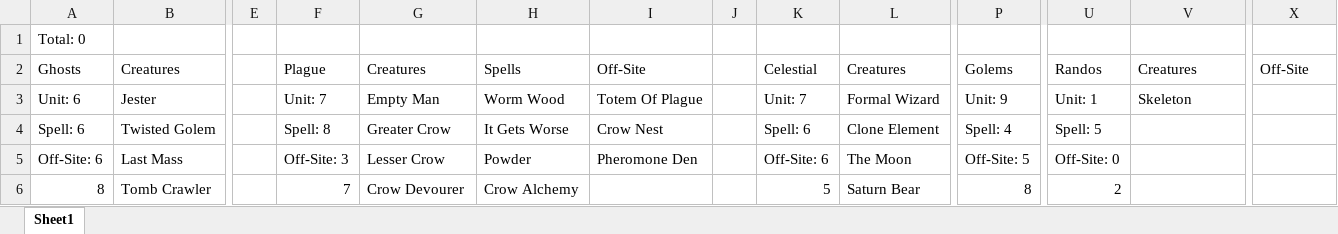
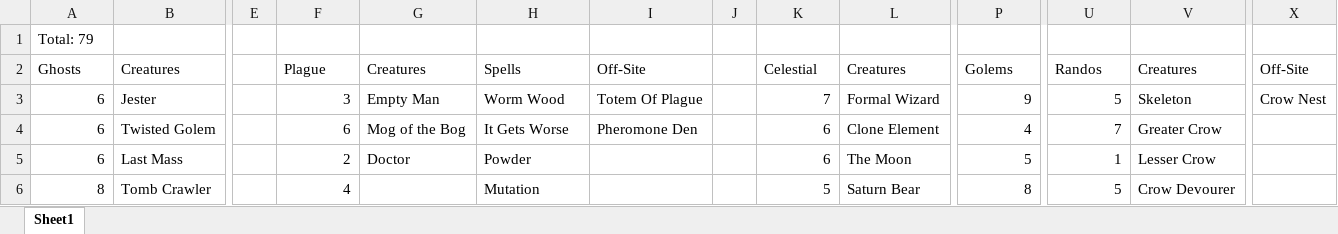
Before and after one commit to dotspak/CardGame, an Excel workbook: Set1Layout.xlsx, sheet Sheet1, drawn as a sheet; only a part is shown, gaps mark what is left out; values as stored, in another font and other column widths than the file's, no cell formats; the diff covers the shown part only; the diff names each change by its address in the sheet, - before the commit and + after, or states it on an @@ line.

Commit message:
moved around crow cards to randos

```diff
--- a/Set1Layout.xlsx (sheet Sheet1)
+++ b/Set1Layout.xlsx (sheet Sheet1)
-A1: Total: 0
+A1: Total: 79
-A3: Unit: 6
+A3: 6
-F3: Unit: 7
+F3: 3
-K3: Unit: 7
+K3: 7
-P3: Unit: 9
+P3: 9
-U3: Unit: 1
+U3: 5
-X3: (empty)
+X3: Crow Nest
-A4: Spell: 6
+A4: 6
-F4: Spell: 8
+F4: 6
-G4: Greater Crow
+G4: Mog of the Bog
-I4: Crow Nest
+I4: Pheromone Den
-K4: Spell: 6
+K4: 6
-P4: Spell: 4
+P4: 4
-U4: Spell: 5
+U4: 7
-V4: (empty)
+V4: Greater Crow
-A5: Off-Site: 6
+A5: 6
-F5: Off-Site: 3
+F5: 2
-G5: Lesser Crow
+G5: Doctor
-I5: Pheromone Den
+I5: (empty)
-K5: Off-Site: 6
+K5: 6
-P5: Off-Site: 5
+P5: 5
-U5: Off-Site: 0
+U5: 1
-V5: (empty)
+V5: Lesser Crow
-F6: 7
+F6: 4
-G6: Crow Devourer
+G6: (empty)
-H6: Crow Alchemy
+H6: Mutation
-U6: 2
+U6: 5
-V6: (empty)
+V6: Crow Devourer
```
Also changed, not shown: 1 added row, 1 removed row and 16 edited cells elsewhere in this sheet, cell formats, 1 other file.
